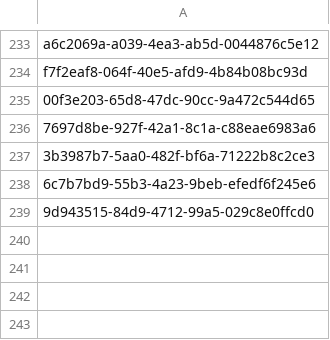
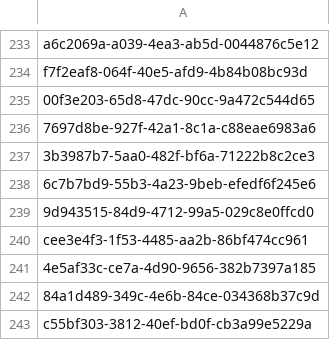
Before and after one commit to ICGC-TCGA-PanCancer/pancancer-sandbox, a TSV file: pcawg_metadata_parser/gnos_ids_to_be_removed.tsv, drawn as a sheet; only a part is shown, gaps mark what is left out; the diff names each change by its address in the sheet, - before the commit and + after, or states it on an @@ line.

```diff
--- a/pcawg_metadata_parser/gnos_ids_to_be_removed.tsv
+++ b/pcawg_metadata_parser/gnos_ids_to_be_removed.tsv
+row 240: cee3e4f3-1f53-4485-aa2b-86bf474cc961
+row 241: 4e5af33c-ce7a-4d90-9656-382b7397a185
+row 242: 84a1d489-349c-4e6b-84ce-034368b37c9d
+row 243: c55bf303-3812-40ef-bd0f-cb3a99e5229a
```
Also changed, not shown: 1 other file.
